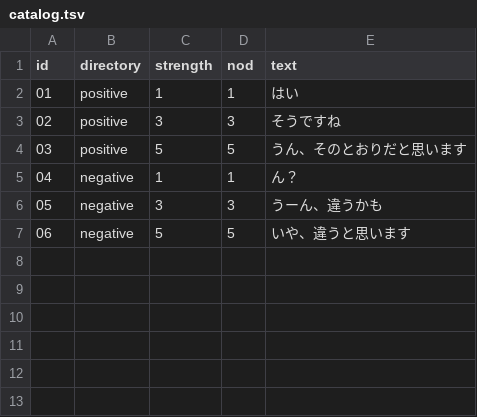
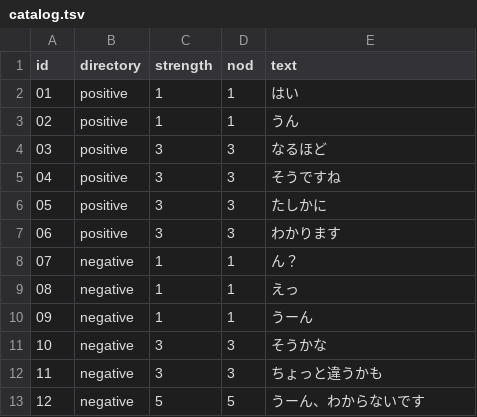
Before and after one commit to ishikoro1456/human-augmentation, a TSV file: data/catalog.tsv, drawn as a sheet; removed rows and columns are numbered as before the commit, all else as after; the diff names each change by its address in the sheet, - before the commit and + after, or states it on an @@ line.

Commit message:
feat: refresh backchannel catalog and reduce repetition

```diff
--- a/data/catalog.tsv
+++ b/data/catalog.tsv
+row 3: 02 | positive | 1 | 1 | うん
+row 4: 03 | positive | 3 | 3 | なるほど
@@ column A (id) renumbered from row 5 down @@
-row 4: 03 | positive | 5 | 5 | うん、そのとおりだと思います
+row 6: 05 | positive | 3 | 3 | たしかに
+row 7: 06 | positive | 3 | 3 | わかります
+row 9: 08 | negative | 1 | 1 | えっ
+row 10: 09 | negative | 1 | 1 | うーん
+row 11: 10 | negative | 3 | 3 | そうかな
-E12 (text): うーん、違うかも
+E12 (text): ちょっと違うかも
-E13 (text): いや、違うと思います
+E13 (text): うーん、わからないです
```
Also changed, not shown: 17 other files.
